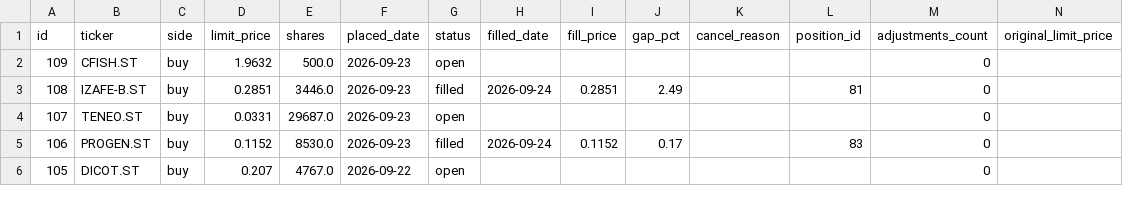
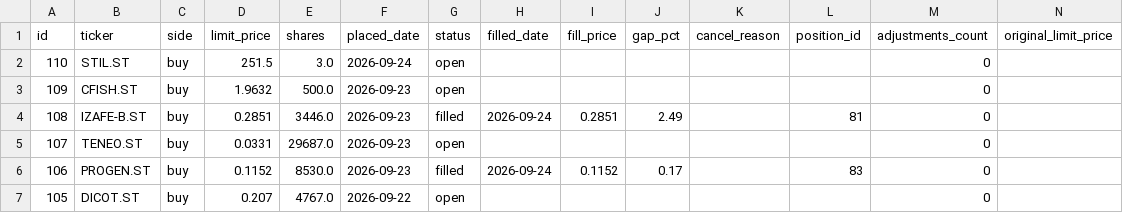
Before and after one commit to benjaminneilan16/small-cap, a CSV file: reports/orders.csv, drawn as a sheet; only a part is shown.

```diff
--- a/reports/orders.csv
+++ b/reports/orders.csv
@@ -1,2 +1,3 @@
 id,ticker,side,limit_price,shares,placed_date,status,filled_date,fill_price,gap_pct,cancel_reason,position_id,adjustments_count,original_limit_price
+110,STIL.ST,buy,251.5,3.0,2026-09-24,open,,,,,,0,
 109,CFISH.ST,buy,1.9632,500.0,2026-09-23,open,,,,,,0,
```
Also changed, not shown: reports/positions.csv, 3 other files.
